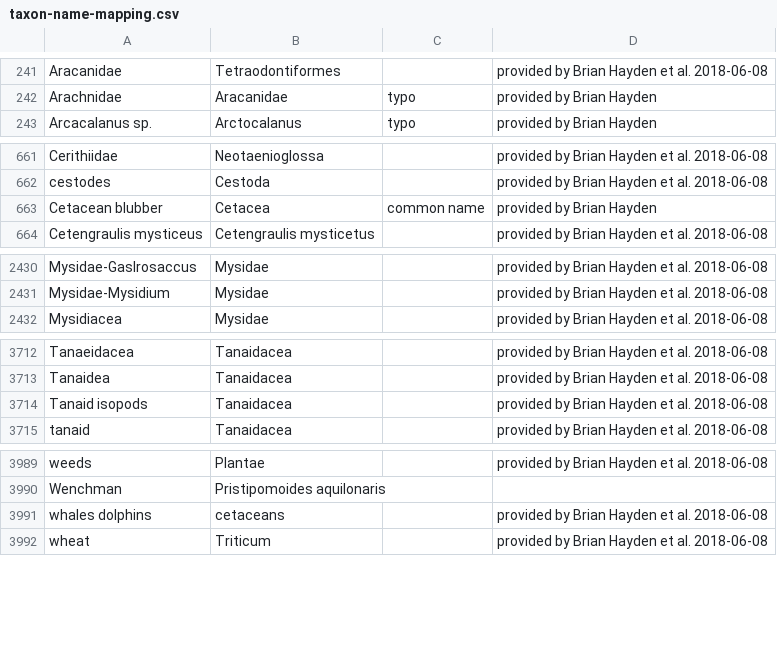
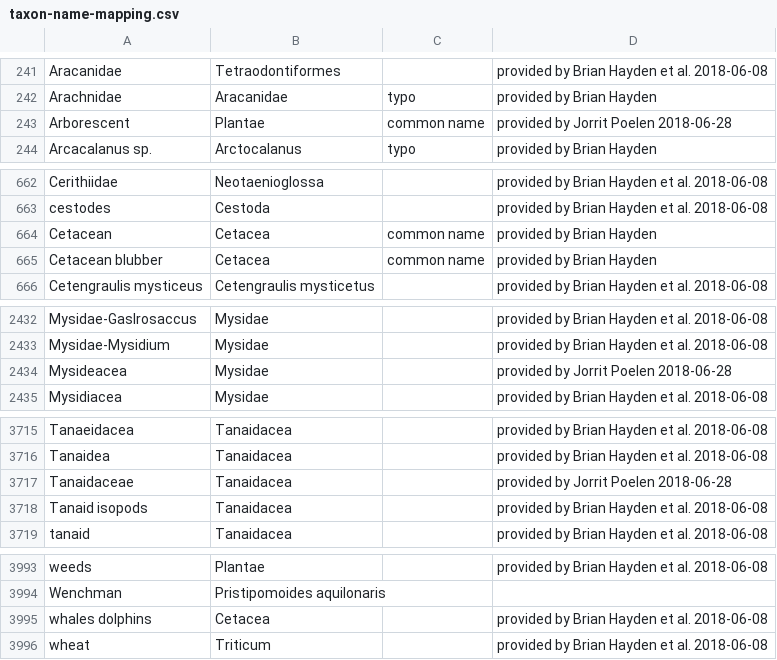
Before and after one commit to globalbioticinteractions/globi-taxon-names, a CSV file: taxon-name-mapping.csv, drawn as a sheet; only a part is shown, gaps mark what is left out.

Commit message:
add stopwords and mappings. please review @BrianHayden

```diff
--- a/taxon-name-mapping.csv
+++ b/taxon-name-mapping.csv
@@ -242,2 +242,3 @@ Aracanidae,Tetraodontiformes,,provided by Brian Hayden et al. 2018-06-08
 Arachnidae,Aracanidae,typo,provided by Brian Hayden
+Arborescent,Plantae,common name,provided by Jorrit Poelen 2018-06-28
 Arcacalanus sp.,Arctocalanus,typo,provided by Brian Hayden
@@ -662,2 +663,3 @@ Cerithiidae,Neotaenioglossa,,provided by Brian Hayden et al. 2018-06-08
 cestodes,Cestoda,,provided by Brian Hayden et al. 2018-06-08
+Cetacean,Cetacea,common name,provided by Brian Hayden
 Cetacean blubber,Cetacea,common name,provided by Brian Hayden
@@ -2431,2 +2433,3 @@ Mysidae-Gaslrosaccus,Mysidae,,provided by Brian Hayden et al. 2018-06-08
 Mysidae-Mysidium,Mysidae,,provided by Brian Hayden et al. 2018-06-08
+Mysideacea,Mysidae,,provided by Jorrit Poelen 2018-06-28
 Mysidiacea,Mysidae,,provided by Brian Hayden et al. 2018-06-08
@@ -3713,2 +3716,3 @@ Tanaeidacea,Tanaidacea,,provided by Brian Hayden et al. 2018-06-08
 Tanaidea,Tanaidacea,,provided by Brian Hayden et al. 2018-06-08
+Tanaidaceae,Tanaidacea,,provided by Jorrit Poelen 2018-06-28
 Tanaid isopods,Tanaidacea,,provided by Brian Hayden et al. 2018-06-08
@@ -3990,3 +3994,3 @@ weeds,Plantae,,provided by Brian Hayden et al. 2018-06-08
 Wenchman,Pristipomoides aquilonaris,,
-whales dolphins,cetaceans,,provided by Brian Hayden et al. 2018-06-08
+whales dolphins,Cetacea,,provided by Brian Hayden et al. 2018-06-08
 wheat,Triticum,,provided by Brian Hayden et al. 2018-06-08
```
Also changed, not shown: 1 other file.
